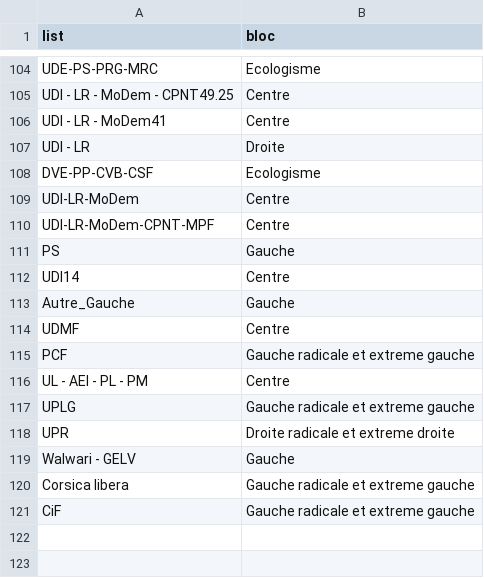
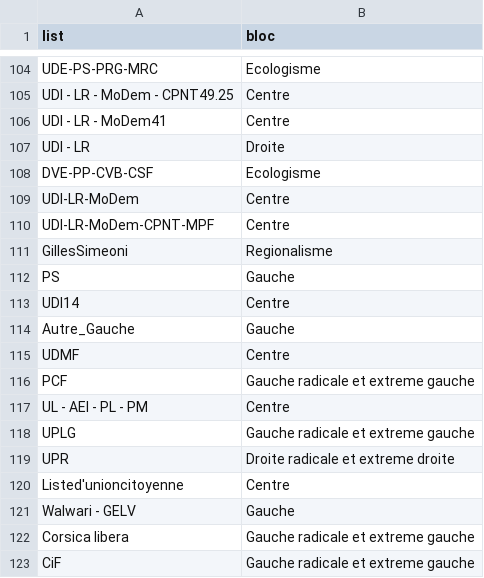
Before and after one commit to MerlinHeidemanns/election_forecast_france, a CSV file: dta/election_results/election_results_regional/2015_lists.csv, drawn as a sheet; only a part is shown, gaps mark what is left out.

Commit message:
Regional election results

```diff
--- a/dta/election_results/election_results_regional/2015_lists.csv
+++ b/dta/election_results/election_results_regional/2015_lists.csv
@@ -110,2 +110,3 @@ UDI-LR-MoDem,Centre
 UDI-LR-MoDem-CPNT-MPF,Centre
+GillesSimeoni,Regionalisme
 PS,Gauche
@@ -118,2 +119,3 @@ UPLG,Gauche radicale et extreme gauche
 UPR,Droite radicale et extreme droite
+Listed'unioncitoyenne, Centre
 Walwari - GELV,Gauche
```
Also changed, not shown: dta/election_results/election_results_regional/2015_region_t1_candidates.csv, 3 other files.
